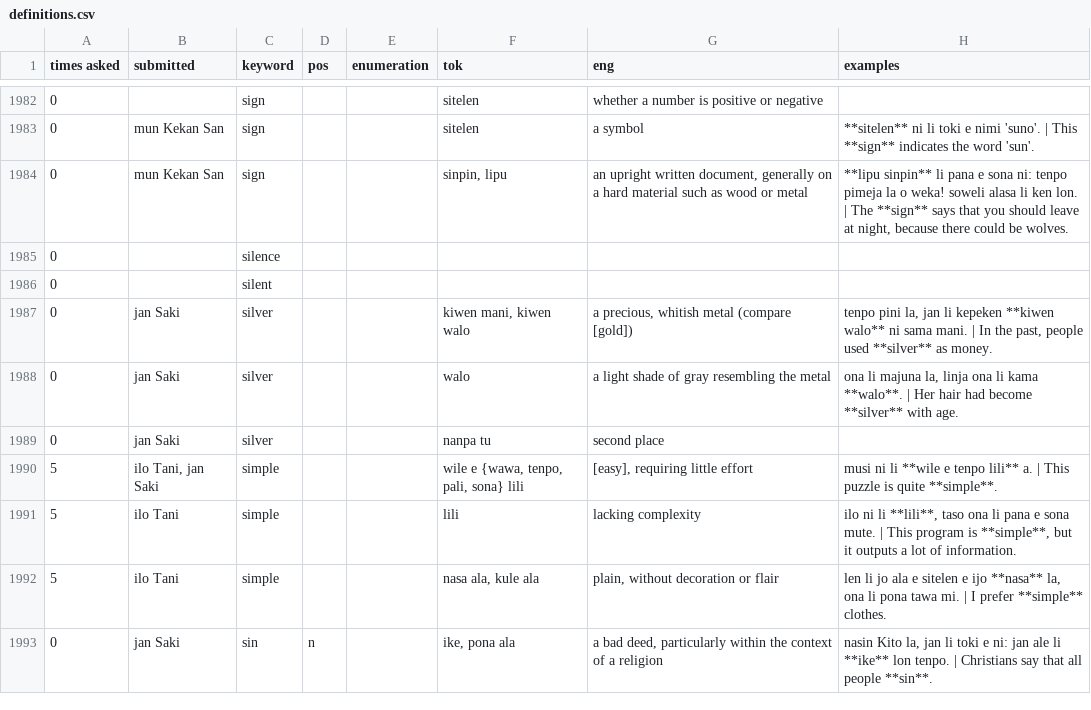
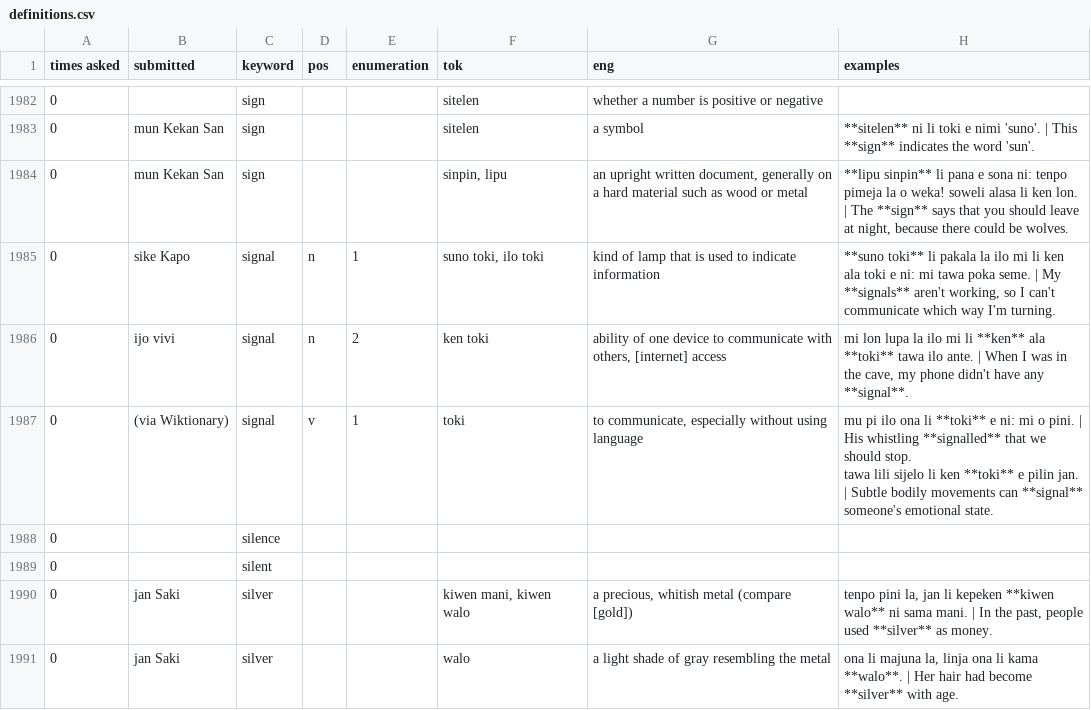
Before and after one commit to pona-la/kemeka.pona.la, a CSV file: data/definitions.csv, drawn as a sheet; only a part is shown, gaps mark what is left out; the shorter side is filled out with more unchanged rows; ↵ is a line break in a cell; the diff names each change by its address in the sheet, - before the commit and + after, or states it on an @@ line.

Commit message:
Update data for 2026-09-04

```diff
--- a/data/definitions.csv
+++ b/data/definitions.csv
+row 1985: 0 | sike Kapo | signal | n | 1 | suno toki, ilo toki | kind of lamp that is used to indicate information | **suno toki** li pakala la ilo mi li ken ala toki e ni: mi tawa poka seme. | My **signals** aren't working, so I can't communicate which way I'm turning.
+row 1986: 0 | ijo vivi | signal | n | 2 | ken toki | ability of one device to communicate with others, [internet] access | mi lon lupa la ilo mi li **ken** ala **toki** tawa ilo ante. | When I was in the cave, my phone didn't have any **signal**.
+row 1987: 0 | (via Wiktionary) | signal | v | 1 | toki | to communicate, especially without using language | mu pi ilo ona li **toki** e ni: mi o pini. | His whistling **signalled** that we should stop. ↵ tawa lili sijelo li ken **toki** e pilin jan. | Subtle bodily movements can **signal** someone's emotional state.
```
